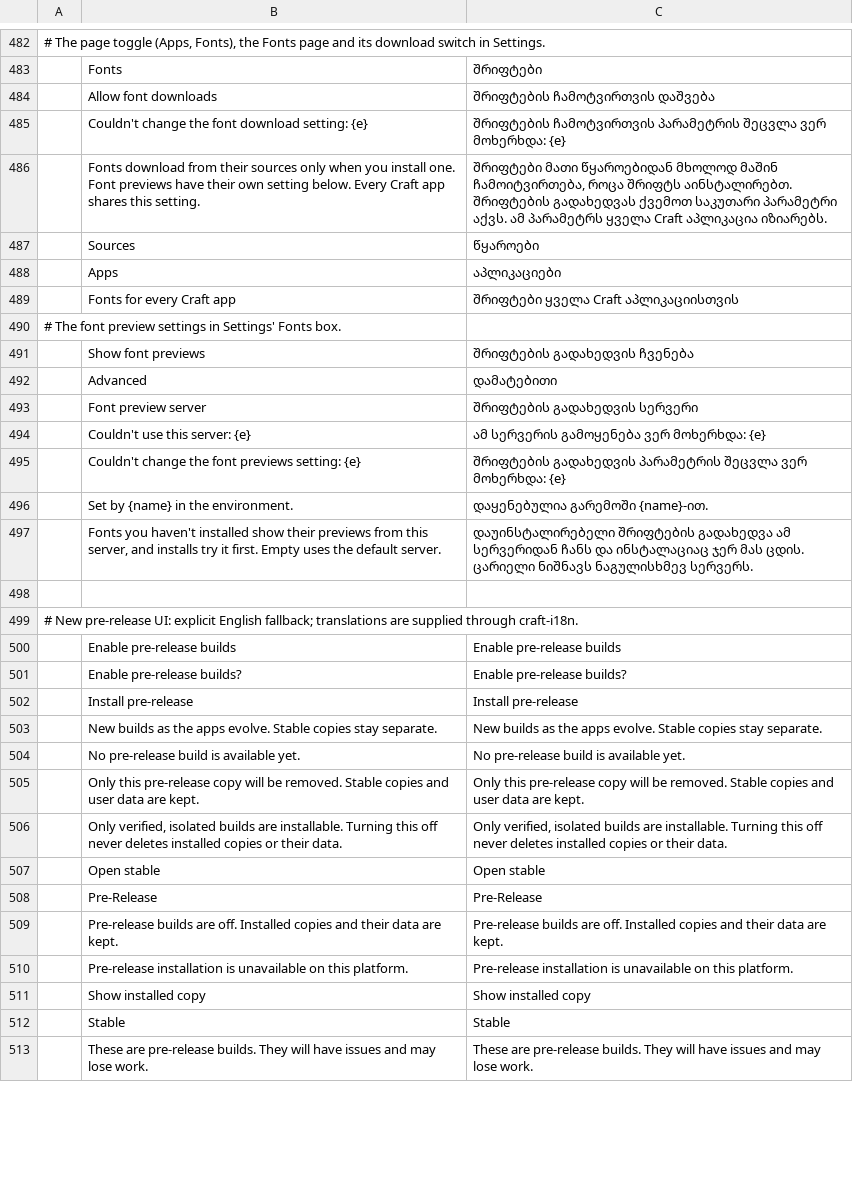
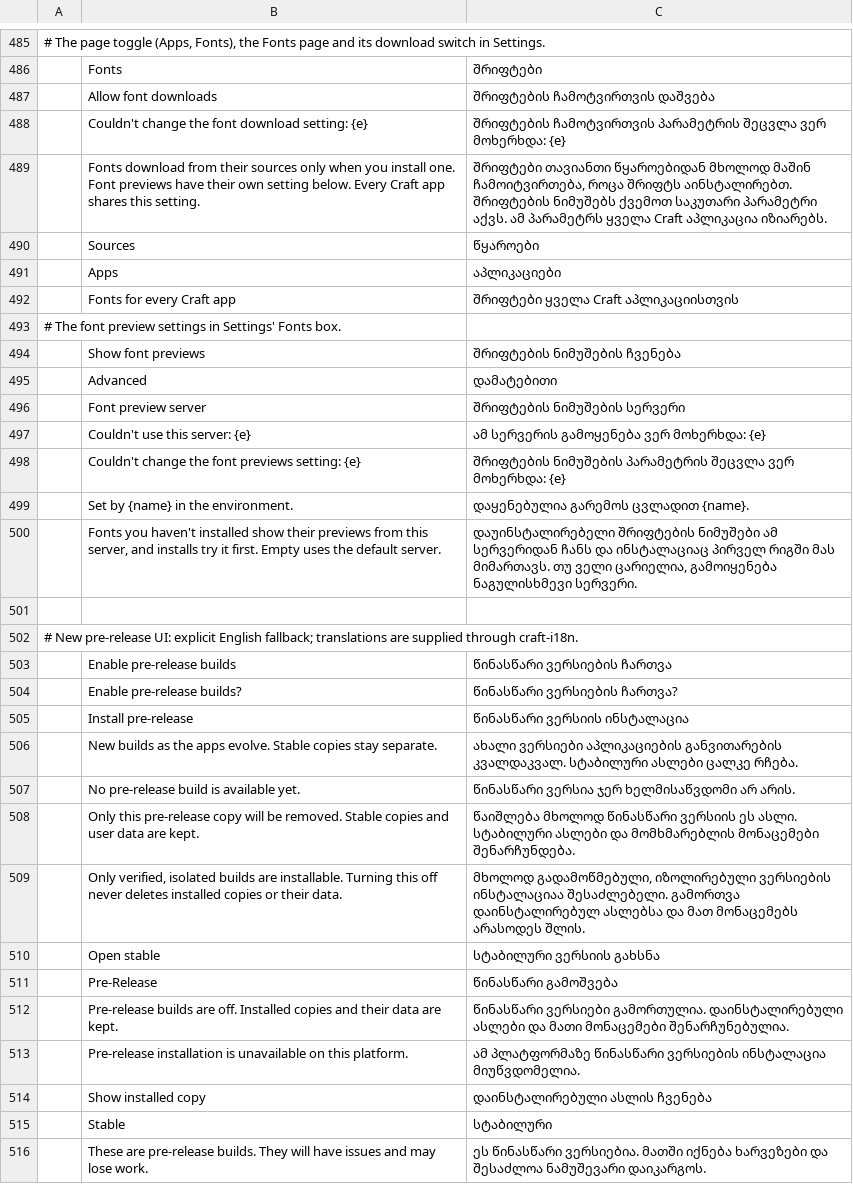
Before and after one commit to storytold/craft-launcher, a TSV file: crates/ui-egui/src/i18n/ka.tsv, drawn as a sheet; only a part is shown, gaps mark what is left out; addresses are those after the commit; the diff covers the shown part only; the diff names each change by its address in the sheet, - before the commit and + after, or states it on an @@ line.

Commit message:
i18n(ka): Georgian for the pre-release and nightly rows; Fonts tab wording reviewed

```diff
--- a/crates/ui-egui/src/i18n/ka.tsv
+++ b/crates/ui-egui/src/i18n/ka.tsv
-C489: შრიფტები მათი წყაროებიდან მხოლოდ მაშინ ჩამოიტვირთება, როცა შრიფტს აინსტალირებთ. შრიფტების გადახედვას ქვემოთ საკუთარი…
+C489: შრიფტები თავიანთი წყაროებიდან მხოლოდ მაშინ ჩამოიტვირთება, როცა შრიფტს აინსტალირებთ. შრიფტების ნიმუშებს ქვემოთ საკუთარი…
-C494: შრიფტების გადახედვის ჩვენება
+C494: შრიფტების ნიმუშების ჩვენება
-C496: შრიფტების გადახედვის სერვერი
+C496: შრიფტების ნიმუშების სერვერი
-C498: შრიფტების გადახედვის პარამეტრის შეცვლა…
+C498: შრიფტების ნიმუშების პარამეტრის შეცვლა…
-C499: დაყენებულია გარემოში {name}-ით.
+C499: დაყენებულია გარემოს ცვლადით {name}.
-C500: დაუინსტალირებელი შრიფტების გადახედვა ამ სერვერიდან ჩანს და ინსტალაციაც ჯერ მას ცდის. ცარიელი ნიშნავს ნაგულისხმევ სერვერს.
+C500: დაუინსტალირებელი შრიფტების ნიმუშები ამ სერვერიდან ჩანს და ინსტალაციაც პირველ რიგში მას მიმართავს. თუ ველი ცარიელია, გამოიყენება ნაგულისხმევი სერვერი.
-C503: Enable pre-release builds
+C503: წინასწარი ვერსიების ჩართვა
-C504: Enable pre-release builds?
+C504: წინასწარი ვერსიების ჩართვა?
-C505: Install pre-release
+C505: წინასწარი ვერსიის ინსტალაცია
-C506: New builds as the apps evolve. Stable copies stay separate.
+C506: ახალი ვერსიები აპლიკაციების განვითარების კვალდაკვალ. სტაბილური ასლები ცალკე რჩება.
-C507: No pre-release build is available yet.
+C507: წინასწარი ვერსია ჯერ ხელმისაწვდომი არ არის.
-C508: Only this pre-release copy will be removed. Stable copies and user data are kept.
+C508: წაიშლება მხოლოდ წინასწარი ვერსიის ეს ასლი. სტაბილური ასლები და მომხმარებლის მონაცემები შენარჩუნდება.
-C509: Only verified, isolated builds are installable. Turning this off never deletes installed copies or their data.
+C509: მხოლოდ გადამოწმებული, იზოლირებული ვერსიების ინსტალაციაა შესაძლებელი. გამორთვა დაინსტალირებულ ასლებსა და მათ მონაცემებს არასოდეს შლის.
-C510: Open stable
+C510: სტაბილური ვერსიის გახსნა
-C511: Pre-Release
+C511: წინასწარი გამოშვება
-C512: Pre-release builds are off. Installed copies and their data are kept.
+C512: წინასწარი ვერსიები გამორთულია. დაინსტალირებული ასლები და მათი მონაცემები შენარჩუნებულია.
-C513: Pre-release installation is unavailable on this platform.
+C513: ამ პლატფორმაზე წინასწარი ვერსიების ინსტალაცია მიუწვდომელია.
-C514: Show installed copy
+C514: დაინსტალირებული ასლის ჩვენება
-C515: Stable
+C515: სტაბილური
-C516: These are pre-release builds. They will have issues and may lose work.
+C516: ეს წინასწარი ვერსიებია. მათში იქნება ხარვეზები და შესაძლოა ნამუშევარი დაიკარგოს.
```
Also changed, not shown: 3 added rows and 22 edited cells elsewhere in this file.
